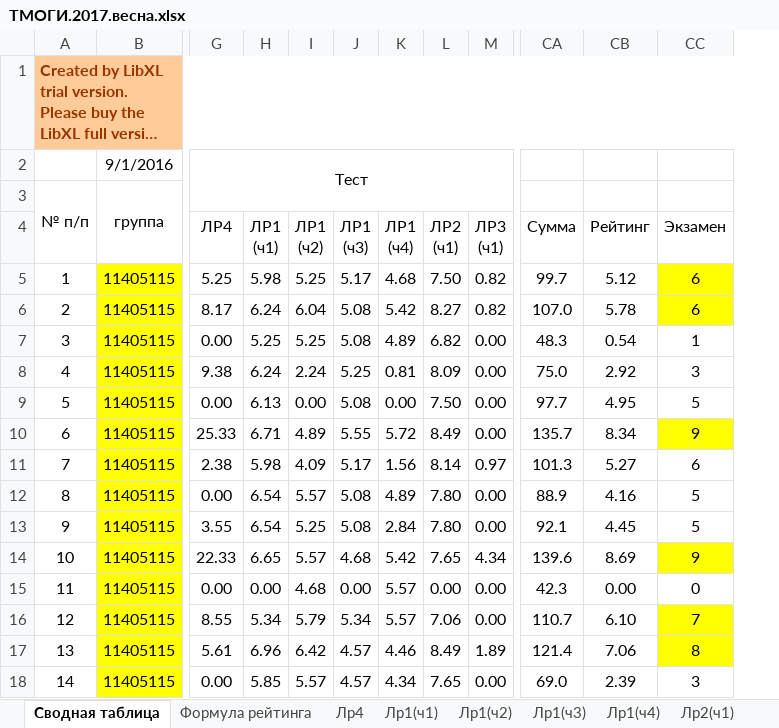
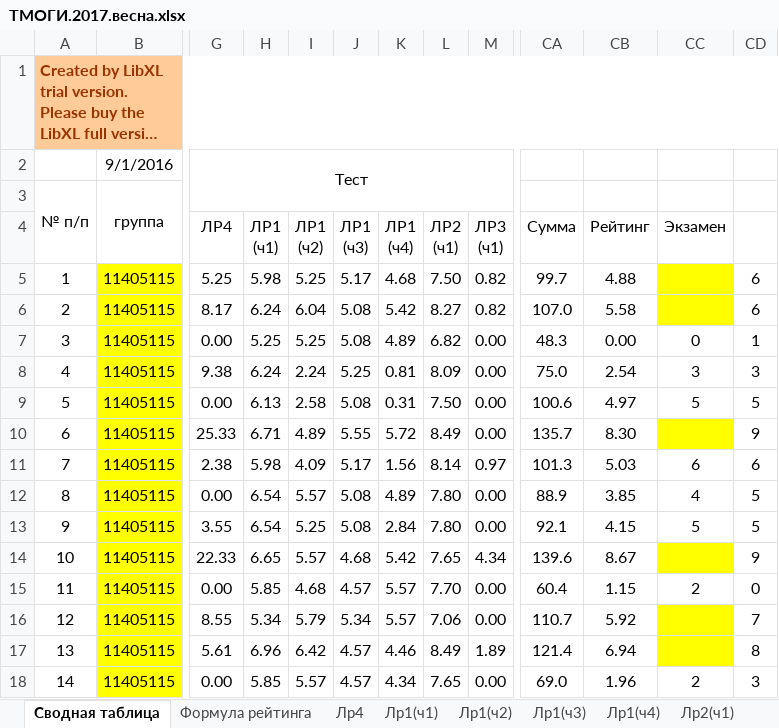
Before and after one commit to b490/rating, an Excel workbook: весна/ТМОГИ.2017.весна.xlsx, sheet Сводная таблица, drawn as a sheet; only a part is shown, gaps mark what is left out; long unchanged cells end in …; values as stored, in another font and other column widths than the file's, no borders; conditional formats not drawn; the diff covers the shown part only; the diff names each change by its address in the sheet, - before the commit and + after, or states it on an @@ line.

Commit message:
before second exam

```diff
--- a/весна/ТМОГИ.2017.весна.xlsx (sheet Сводная таблица)
+++ b/весна/ТМОГИ.2017.весна.xlsx (sheet Сводная таблица)
+column CD, rows 5-18: 6 | 6 | 1 | 3 | 5 | 9 | 6 | 5 | 5 | 9 | 0 | 7 | 8 | 3
-CB5: 5.12
+CB5: 4.88
-CC5:CC6: 6
+CC5:CC6: (empty)
-CB6: 5.78
+CB6: 5.58
-CB7: 0.54
+CB7: 0.00
-CC7: 1
+CC7: 0
-CB8: 2.92
+CB8: 2.54
-I9: 0.00
+I9: 2.58
-K9: 0.00
+K9: 0.31
-CA9: 97.7
+CA9: 100.6
-CB9: 4.95
+CB9: 4.97
-CB10: 8.34
+CB10: 8.30
-CC10: 9
+CC10: (empty)
-CB11: 5.27
+CB11: 5.03
-CB12: 4.16
+CB12: 3.85
-CC12: 5
+CC12: 4
-CB13: 4.45
+CB13: 4.15
-CB14: 8.69
+CB14: 8.67
-CC14: 9
+CC14: (empty)
-H15: 0.00
+H15: 5.85
-J15: 0.00
+J15: 4.57
-L15: 0.00
+L15: 7.70
-CA15: 42.3
+CA15: 60.4
-CB15: 0.00
+CB15: 1.15
-CC15: 0
+CC15: 2
-CB16: 6.10
+CB16: 5.92
-CC16: 7
+CC16: (empty)
-CB17: 7.06
+CB17: 6.94
-CC17: 8
+CC17: (empty)
-CB18: 2.39
+CB18: 1.96
-CC18: 3
+CC18: 2
```
Also changed, not shown: 32 edited cells elsewhere in this sheet, sheet Лист2, sheet Лр1(ч4), sheet Лр1(ч1), sheet Лр1(ч3), sheet Лр2(ч1), sheet Лр1(ч2).
